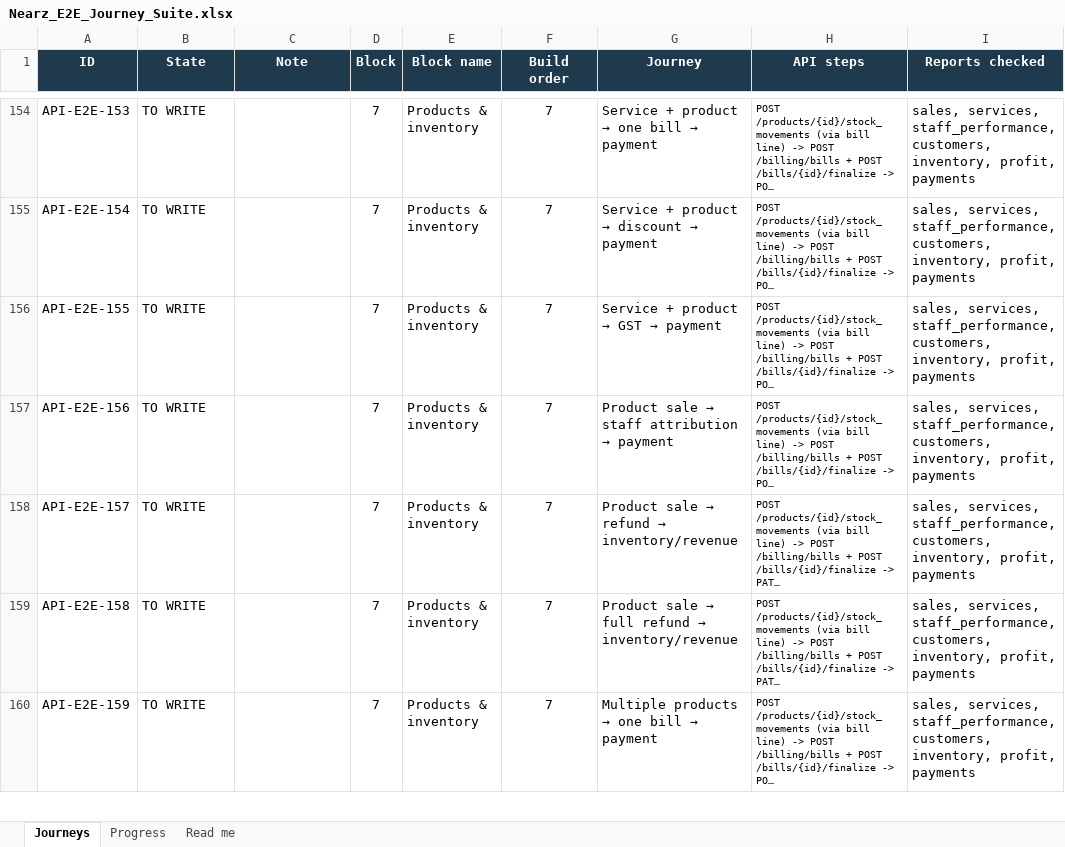
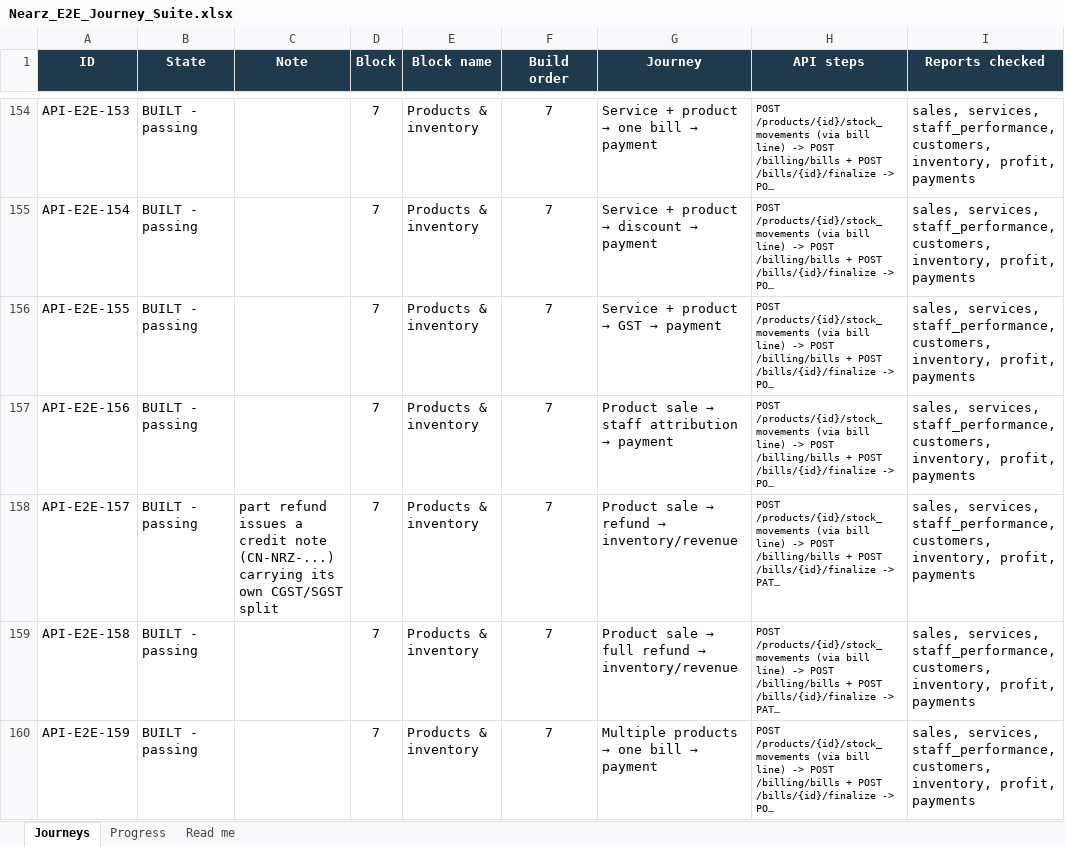
Before and after one commit to Saurabhshukla999/Api-tests, an Excel workbook: docs/Nearz_E2E_Journey_Suite.xlsx, sheet Journeys, drawn as a sheet; only a part is shown, gaps mark what is left out; long unchanged cells end in …; values as stored, in another font and other column widths than the file's, no borders; the diff covers the shown part only; the diff names each change by its address in the sheet, - before the commit and + after, or states it on an @@ line.

Commit message:
Add Blocks 6-10 E2E journey tests and complete 200-journey suite
- Add Block 6 (API-E2E-126..150): staff, attendance, and commission journeys
- Add Block 7 (API-E2E-151..170): products, inventory, and stock journeys
- Add Block 8 (API-E2E-171..180): expenses and profit journeys
- Add Block 9 (API-E2E-181..185): dashboard reconciliation journeys
- Add Block 10 (API-E2E-186..200): composite mega-journeys
- Add VerifyDefectsTest on-demand defect audit suite
- Update Reports.java, Steps.java, testng.xml, README.md, DEFECTS.md, and test suite tracker
- Update .gitignore to exclude temporary logs and scratch files

```diff
--- a/docs/Nearz_E2E_Journey_Suite.xlsx (sheet Journeys)
+++ b/docs/Nearz_E2E_Journey_Suite.xlsx (sheet Journeys)
-B154:B160 (State): TO WRITE
+B154:B160 (State): BUILT - passing
-C158 (Note): (empty)
+C158 (Note): part refund issues a credit note (CN-NRZ-...) carrying its own CGST/SGST split
```
Also changed, not shown: 83 edited cells elsewhere in this sheet, sheet Read me, sheet Progress, 12 other files.
